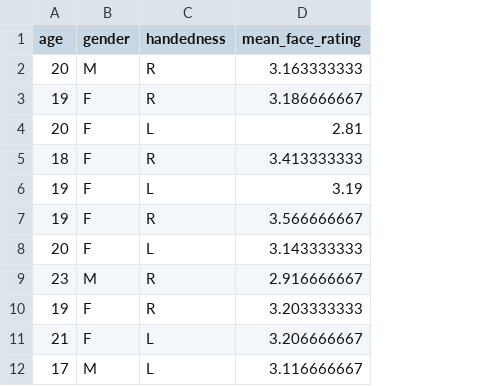
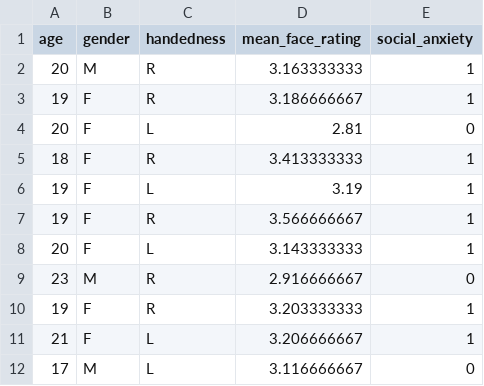
Before and after one commit to Snirbarz/stats_final_project_datasets_2024, a CSV file: siegel_etal_2017_both_studies_b.csv, drawn as a sheet; only a part is shown; the diff names each change by its address in the sheet, - before the commit and + after, or states it on an @@ line.

```diff
--- a/siegel_etal_2017_both_studies_b.csv
+++ b/siegel_etal_2017_both_studies_b.csv
+column E (social_anxiety), rows 2-12: 1 | 1 | 0 | 1 | 1 | 1 | 1 | 0 | 1 | 1 | 0
```
Also changed, not shown: siegel_etal_2017_both_studies.csv, stat_final_project_data_tagging.csv.
